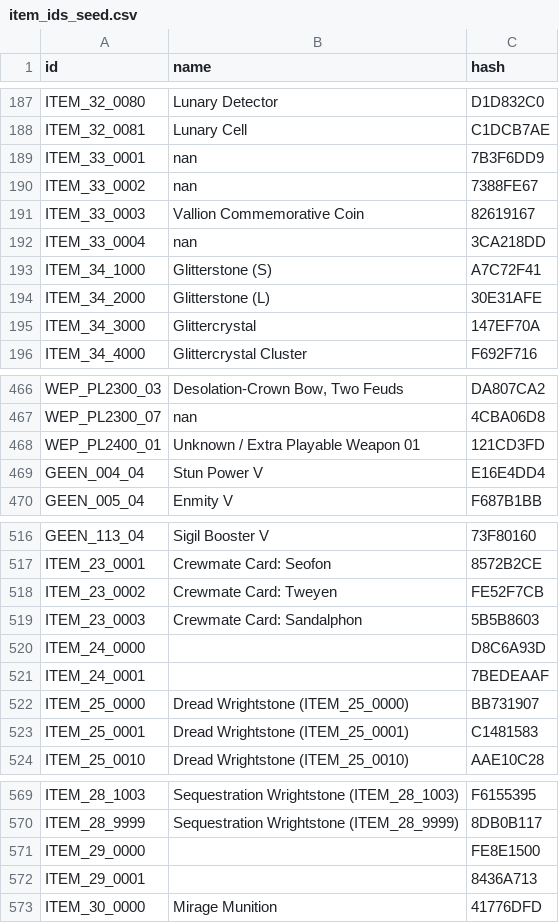
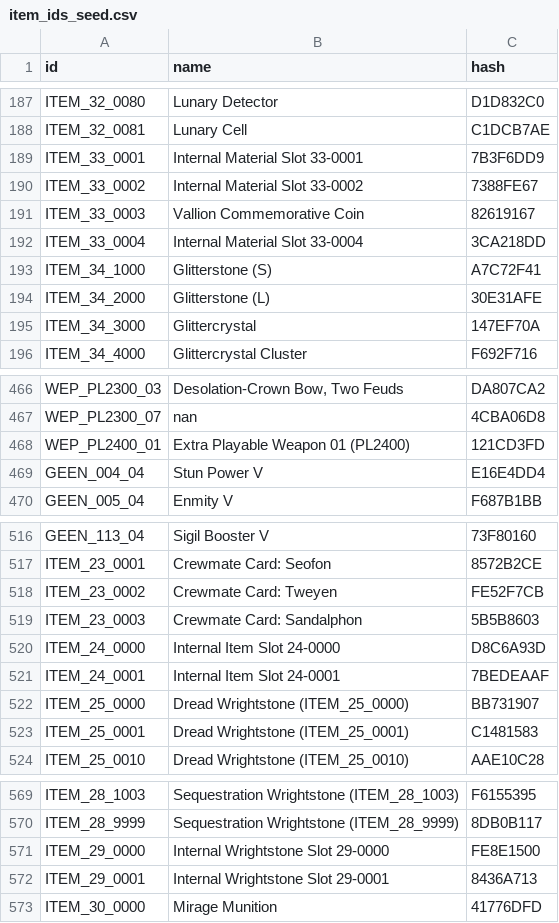
Before and after one commit to hohuy852/GBFR-Save-Editor, a CSV file: gbfr_editor/resources/item_ids_seed.csv, drawn as a sheet; only a part is shown, gaps mark what is left out.

```diff
--- a/gbfr_editor/resources/item_ids_seed.csv
+++ b/gbfr_editor/resources/item_ids_seed.csv
@@ -188,6 +188,6 @@ ITEM_32_0080,Lunary Detector,D1D832C0
 ITEM_32_0081,Lunary Cell,C1DCB7AE
-ITEM_33_0001,nan,7B3F6DD9
-ITEM_33_0002,nan,7388FE67
+ITEM_33_0001,Internal Material Slot 33-0001,7B3F6DD9
+ITEM_33_0002,Internal Material Slot 33-0002,7388FE67
 ITEM_33_0003,Vallion Commemorative Coin,82619167
-ITEM_33_0004,nan,3CA218DD
+ITEM_33_0004,Internal Material Slot 33-0004,3CA218DD
 ITEM_34_1000,Glitterstone (S),A7C72F41
@@ -467,3 +467,3 @@ WEP_PL2300_03,"Desolation-Crown Bow, Two Feuds",DA807CA2
 WEP_PL2300_07,nan,4CBA06D8
-WEP_PL2400_01,Unknown / Extra Playable Weapon 01,121CD3FD
+WEP_PL2400_01,Extra Playable Weapon 01 (PL2400),121CD3FD
 GEEN_004_04,Stun Power V,E16E4DD4
@@ -519,4 +519,4 @@ ITEM_23_0002,Crewmate Card: Tweyen,FE52F7CB
 ITEM_23_0003,Crewmate Card: Sandalphon,5B5B8603
-ITEM_24_0000,,D8C6A93D
-ITEM_24_0001,,7BEDEAAF
+ITEM_24_0000,Internal Item Slot 24-0000,D8C6A93D
+ITEM_24_0001,Internal Item Slot 24-0001,7BEDEAAF
 ITEM_25_0000,Dread Wrightstone (ITEM_25_0000),BB731907
@@ -570,4 +570,4 @@ ITEM_28_1003,Sequestration Wrightstone (ITEM_28_1003),F6155395
 ITEM_28_9999,Sequestration Wrightstone (ITEM_28_9999),8DB0B117
-ITEM_29_0000,,FE8E1500
-ITEM_29_0001,,8436A713
+ITEM_29_0000,Internal Wrightstone Slot 29-0000,FE8E1500
+ITEM_29_0001,Internal Wrightstone Slot 29-0001,8436A713
 ITEM_30_0000,Mirage Munition,41776DFD
```
Also changed, not shown: gbfr_editor/resources/character_ids_seed.csv, gbfr_editor/resources/database_merge_audit.csv, 32 other files.
